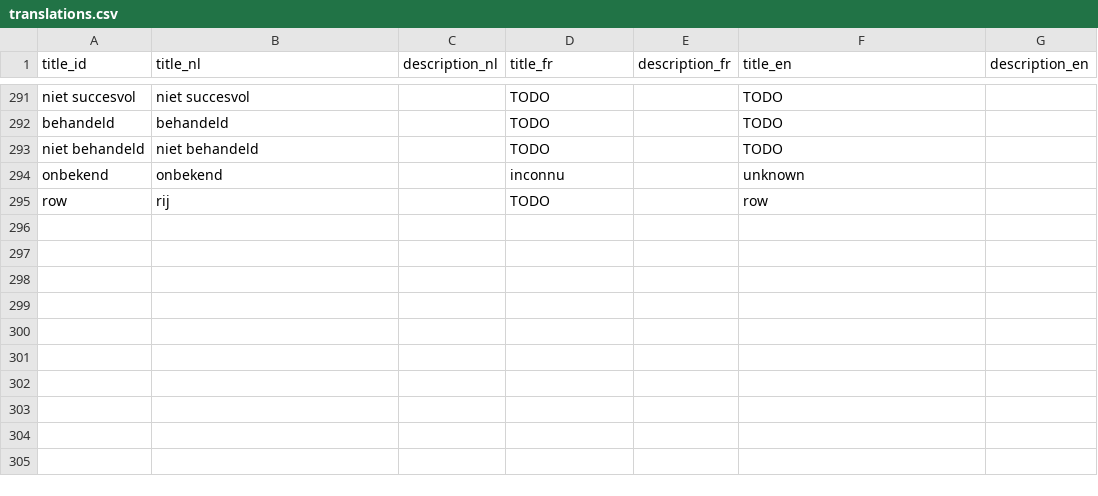
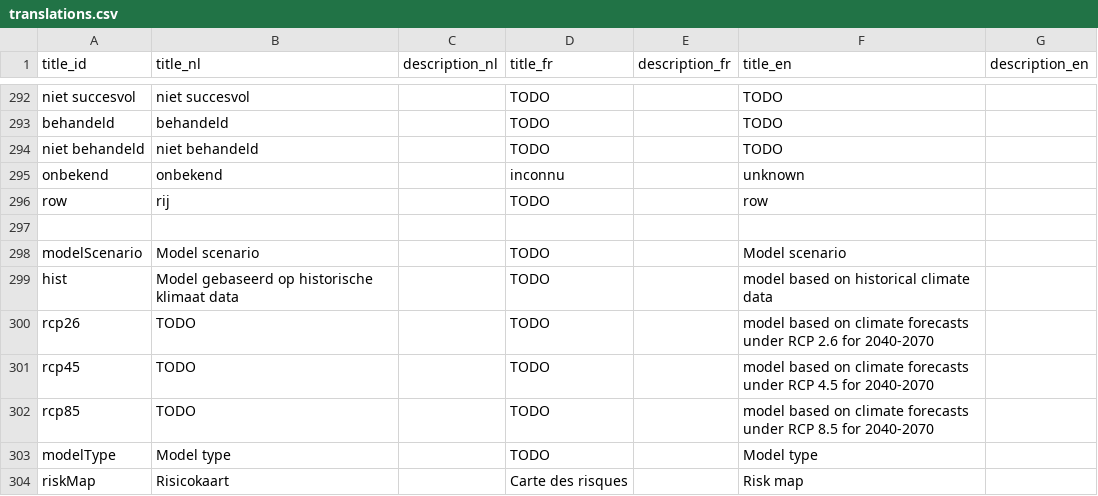
Before and after one commit to inbo/aspbo, a CSV file: data/output/UAT_direct/translations.csv, drawn as a sheet; only a part is shown, gaps mark what is left out; the diff covers the shown part only; the diff names each change by its address in the sheet, - before the commit and + after, or states it on an @@ line.

Commit message:
Update translations.csv
adds for risk maps

```diff
--- a/data/output/UAT_direct/translations.csv
+++ b/data/output/UAT_direct/translations.csv
+row 297: (empty)
+row 298: modelScenario | Model scenario |  | TODO |  | Model scenario
+row 299: hist | Model gebaseerd op historische klimaat data |  | TODO |  | model based on historical climate data
+row 300: rcp26 | TODO |  | TODO |  | model based on climate forecasts under RCP 2.6 for 2040-2070
+row 301: rcp45 | TODO |  | TODO |  | model based on climate forecasts under RCP 4.5 for 2040-2070
+row 302: rcp85 | TODO |  | TODO |  | model based on climate forecasts under RCP 8.5 for 2040-2070
+row 303: modelType | Model type |  | TODO |  | Model type
+row 304: riskMap | Risicokaart |  | Carte des risques |  | Risk map
```
Also changed, not shown: 9 added rows elsewhere in this file.
